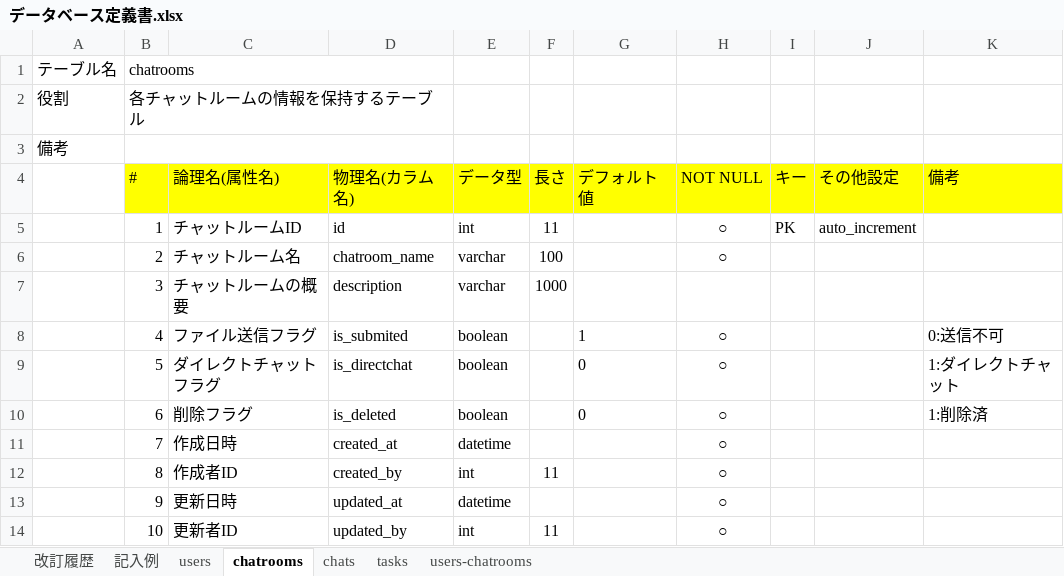
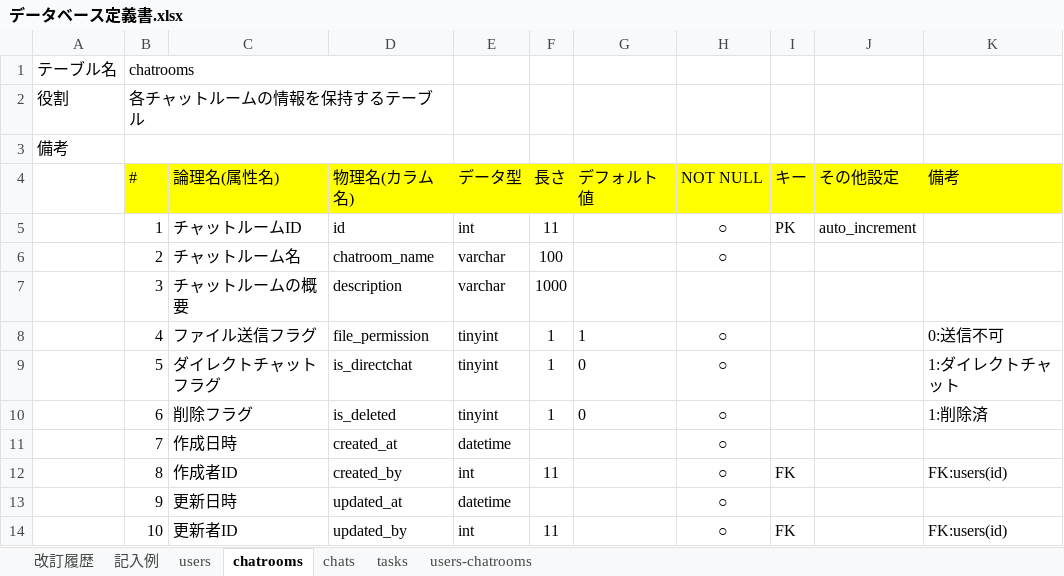
Before and after one commit to shootaa/quelcode-db, an Excel workbook: db/db-challenge2/データベース定義書.xlsx, sheet chatrooms, drawn as a sheet; values as stored, in another font and other column widths than the file's, no borders; the diff names each change by its address in the sheet, - before the commit and + after, or states it on an @@ line.

```diff
--- a/db/db-challenge2/データベース定義書.xlsx (sheet chatrooms)
+++ b/db/db-challenge2/データベース定義書.xlsx (sheet chatrooms)
-D8 (物理名(カラム名)): is_submited
+D8 (物理名(カラム名)): file_permission
-E8:E10 (データ型): boolean
+E8:E10 (データ型): tinyint
-F8:F10 (長さ): (empty)
+F8:F10 (長さ): 1
-I12 (キー): (empty)
+I12 (キー): FK
-K12 (備考): (empty)
+K12 (備考): FK:users(id)
-I14 (キー): (empty)
+I14 (キー): FK
-K14 (備考): (empty)
+K14 (備考): FK:users(id)
```
Also changed, not shown: sheet tasks, sheet chats, sheet users, 1 other file.
